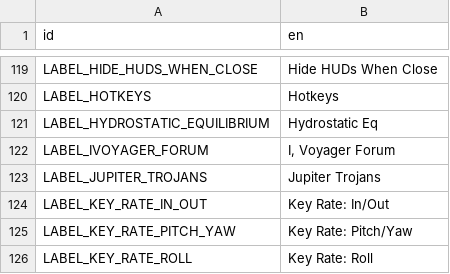
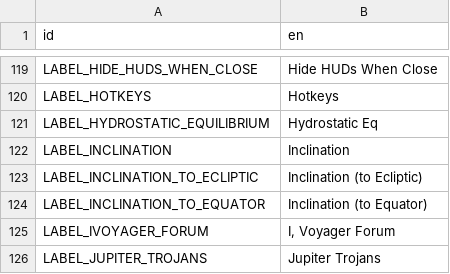
Before and after one commit to ivoyager/ivoyager, a CSV file: data/text/gui_text.csv, drawn as a sheet; only a part is shown, gaps mark what is left out; the shorter side is filled out with more unchanged rows.

```diff
--- a/data/text/gui_text.csv
+++ b/data/text/gui_text.csv
@@ -121,2 +121,5 @@ LABEL_HOTKEYS,Hotkeys
 LABEL_HYDROSTATIC_EQUILIBRIUM,Hydrostatic Eq
+LABEL_INCLINATION,Inclination
+LABEL_INCLINATION_TO_ECLIPTIC,Inclination (to Ecliptic)
+LABEL_INCLINATION_TO_EQUATOR,Inclination (to Equator)
 LABEL_IVOYAGER_FORUM,"I, Voyager Forum"
```
Also changed, not shown: 7 other files.
